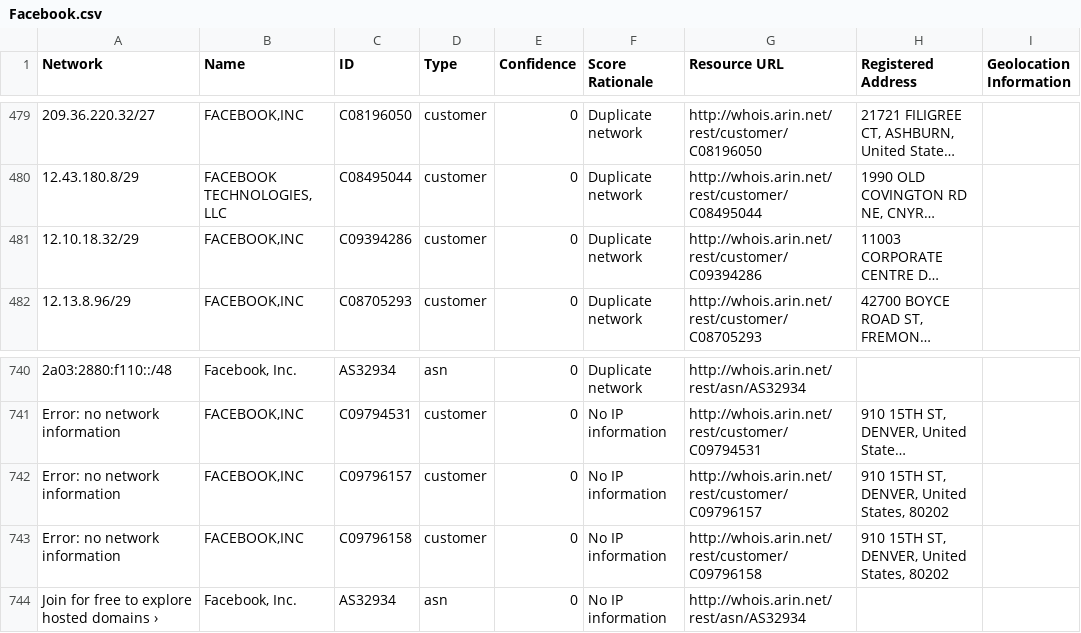
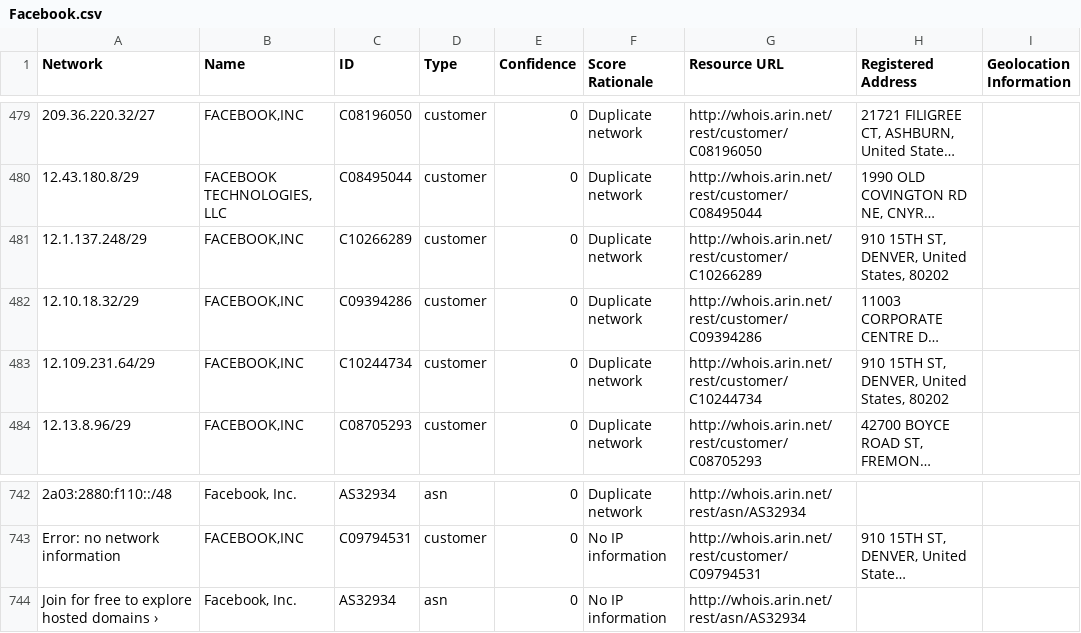
Before and after one commit to venkataramanab/NetblockTool, a CSV file: data/Facebook.csv, drawn as a sheet; only a part is shown, gaps mark what is left out; long unchanged cells end in …; removed rows and columns are numbered as before the commit, all else as after; the diff names each change by its address in the sheet, - before the commit and + after, or states it on an @@ line.

```diff
--- a/data/Facebook.csv
+++ b/data/Facebook.csv
+row 481: 12.1.137.248/29 | FACEBOOK,INC | C10266289 | customer | 0 | Duplicate network | http://whois.arin.net/rest/customer/C10266289 | 910 15TH ST, DENVER, United States, 80202
+row 483: 12.109.231.64/29 | FACEBOOK,INC | C10244734 | customer | 0 | Duplicate network | http://whois.arin.net/rest/customer/C10244734 | 910 15TH ST, DENVER, United States, 80202
-row 742: Error: no network information | FACEBOOK,INC | C09796157 | customer | 0 | No IP information | http://whois.arin.net/rest/customer/C09796157 | 910 15TH ST, DENVER, United States, 80202
-row 743: Error: no network information | FACEBOOK,INC | C09796158 | customer | 0 | No IP information | http://whois.arin.net/rest/customer/C09796158 | 910 15TH ST, DENVER, United States, 80202
```
